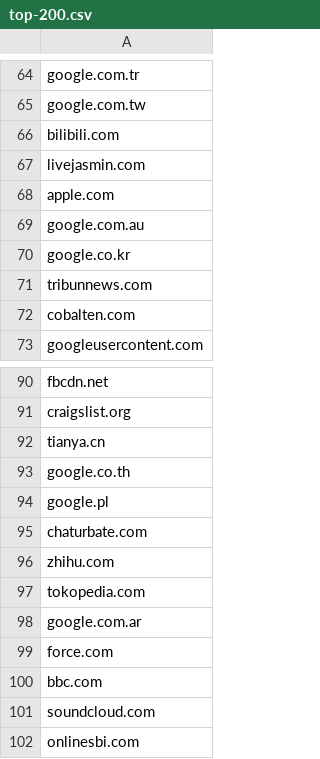
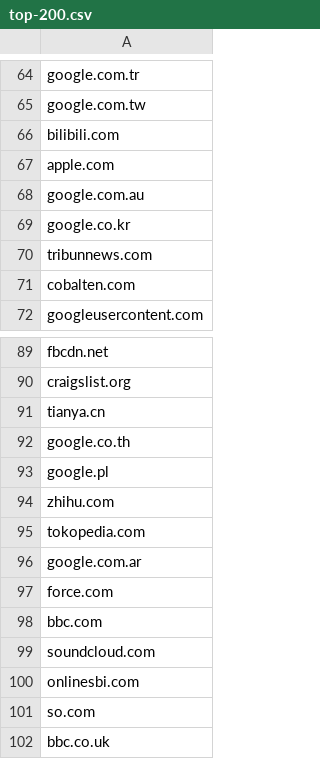
Before and after one commit to jimbo-nimbo/dumbo, a CSV file: src/main/resources/top-200.csv, drawn as a sheet; only a part is shown, gaps mark what is left out; the shorter side is filled out with more unchanged rows; the diff names each change by its address in the sheet, - before the commit and + after, or states it on an @@ line.

```diff
--- a/src/main/resources/top-200.csv
+++ b/src/main/resources/top-200.csv
-row 67: livejasmin.com
-row 95: chaturbate.com
```
Also changed, not shown: 5 other files.
